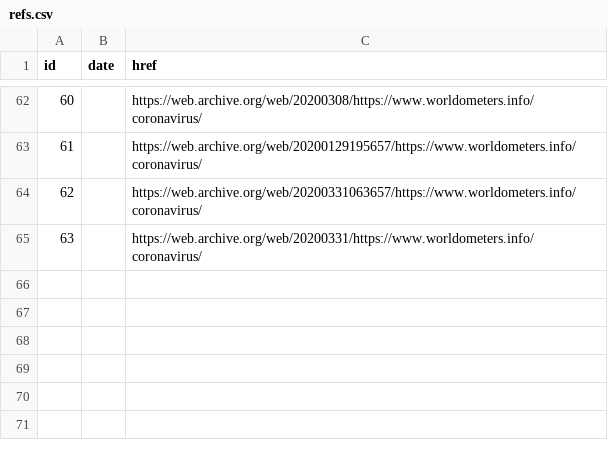
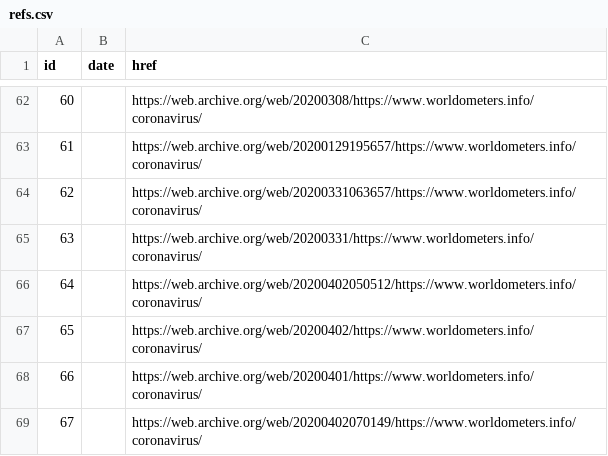
Before and after one commit to royassis/worldmeterCovid19Scraper, a CSV file: resources/refs.csv, drawn as a sheet; only a part is shown, gaps mark what is left out.

Commit message:
Merge remote-tracking branch 'origin/master'
# Conflicts:
#	all_dates.csv
#	join_data.py

```diff
--- a/resources/refs.csv
+++ b/resources/refs.csv
@@ -65 +65,5 @@ id,date,href
 63,,https://web.archive.org/web/20200331/https://www.worldometers.info/coronavirus/
+64,,https://web.archive.org/web/20200402050512/https://www.worldometers.info/coronavirus/
+65,,https://web.archive.org/web/20200402/https://www.worldometers.info/coronavirus/
+66,,https://web.archive.org/web/20200401/https://www.worldometers.info/coronavirus/
+67,,https://web.archive.org/web/20200402070149/https://www.worldometers.info/coronavirus/
```
Also changed, not shown: 2 other files.
